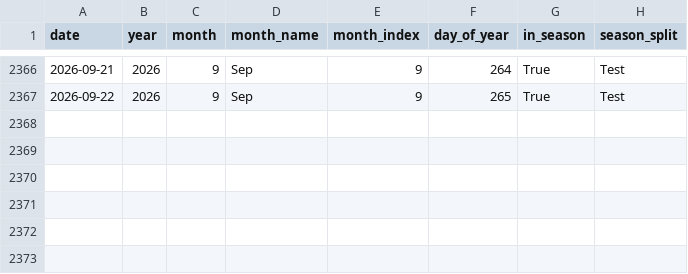
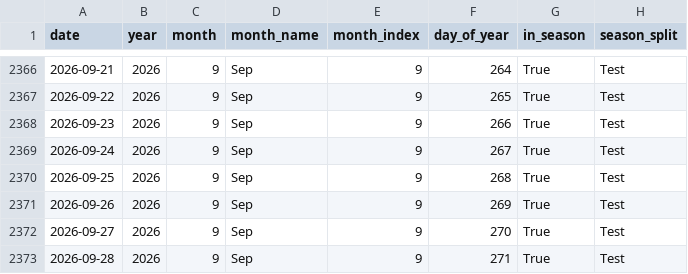
Before and after one commit to KushPatel29/wildfire-prediction-app, a CSV file: powerbi/data/dim_date.csv, drawn as a sheet; only a part is shown, gaps mark what is left out.

```diff
--- a/powerbi/data/dim_date.csv
+++ b/powerbi/data/dim_date.csv
@@ -2367 +2367,7 @@ date,year,month,month_name,month_index,day_of_year,in_season,season_split
 2026-09-22,2026,9,Sep,9,265,True,Test
+2026-09-23,2026,9,Sep,9,266,True,Test
+2026-09-24,2026,9,Sep,9,267,True,Test
+2026-09-25,2026,9,Sep,9,268,True,Test
+2026-09-26,2026,9,Sep,9,269,True,Test
+2026-09-27,2026,9,Sep,9,270,True,Test
+2026-09-28,2026,9,Sep,9,271,True,Test
```
Also changed, not shown: powerbi/data/dim_cell.csv, powerbi/data/fact_backtest_day.csv, 48 other files.
